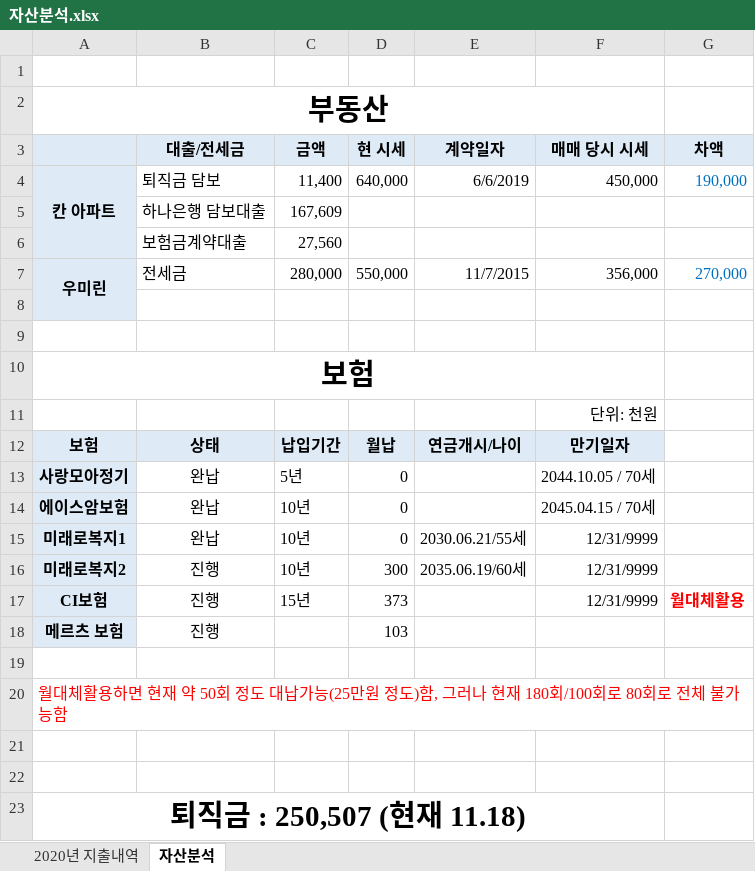
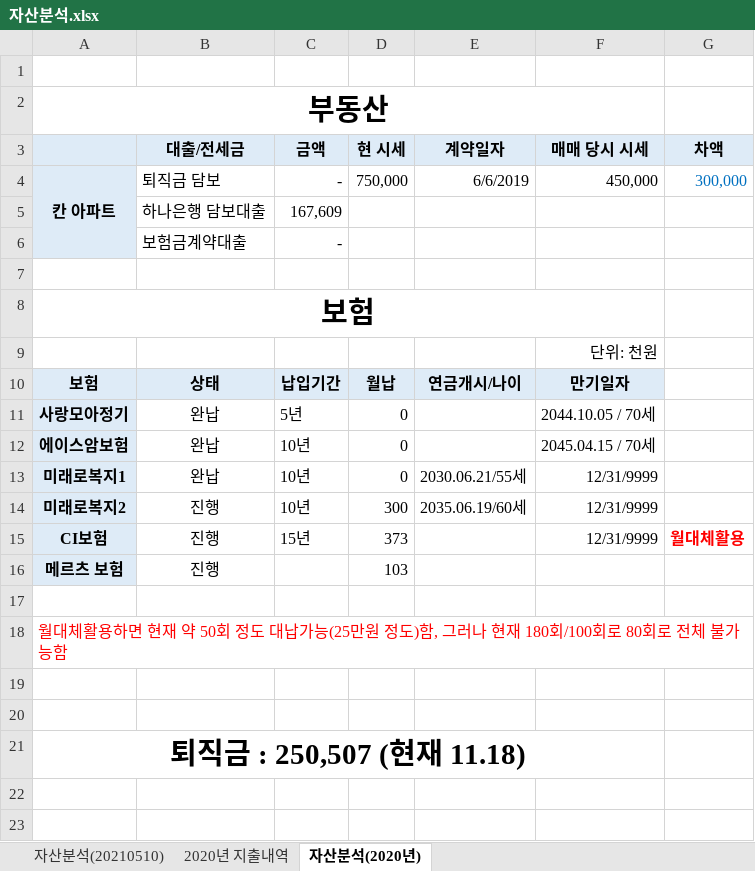
Before and after one commit to ringknight75/quant, an Excel workbook: 자산분석.xlsx, sheet 자산분석(2020년), drawn as a sheet; values as stored, in another font and other column widths than the file's, no borders; removed rows and columns are numbered as before the commit, all else as after; the diff names each change by its address in the sheet, - before the commit and + after, or states it on an @@ line.

```diff
--- a/자산분석.xlsx (sheet 자산분석(2020년))
+++ b/자산분석.xlsx (sheet 자산분석(2020년))
-sheet tab: 자산분석
+sheet tab: 자산분석(2020년)
+sheet tab: 자산분석(20210510)
-A4:A6 merged
+A4:A6 merged
-C4 (금액): 11,400
+C4 (금액): -
-D4 (현 시세): 640,000
+D4 (현 시세): 750,000
-G4 (차액): 190,000
+G4 (차액): 300,000
-row 6:  | 보험금계약대출 | 27,560
-row 7: 우미린 | 전세금 | 280,000 | 550,000 | 11/7/2015 | 356,000 | 270,000
-row 6: (empty)
+row 6:  | 보험금계약대출 | -
```
Also changed, not shown: charts or pictures.
